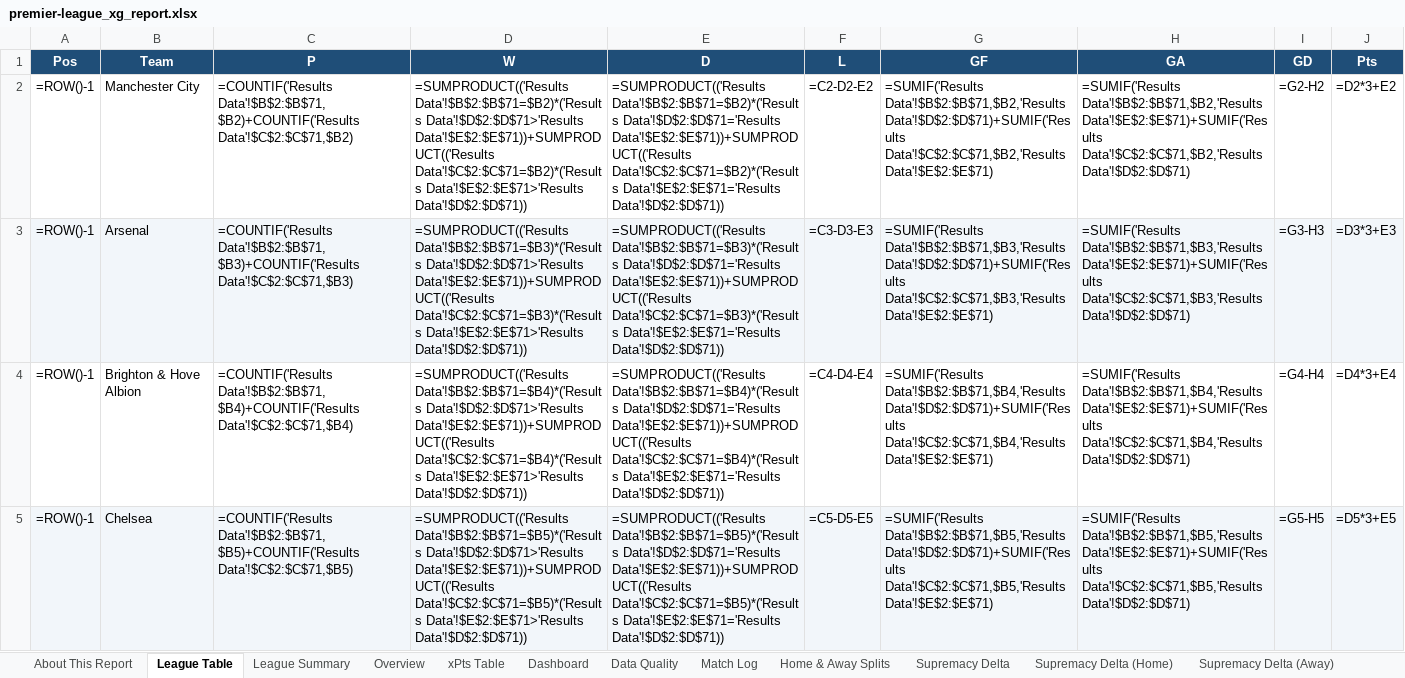
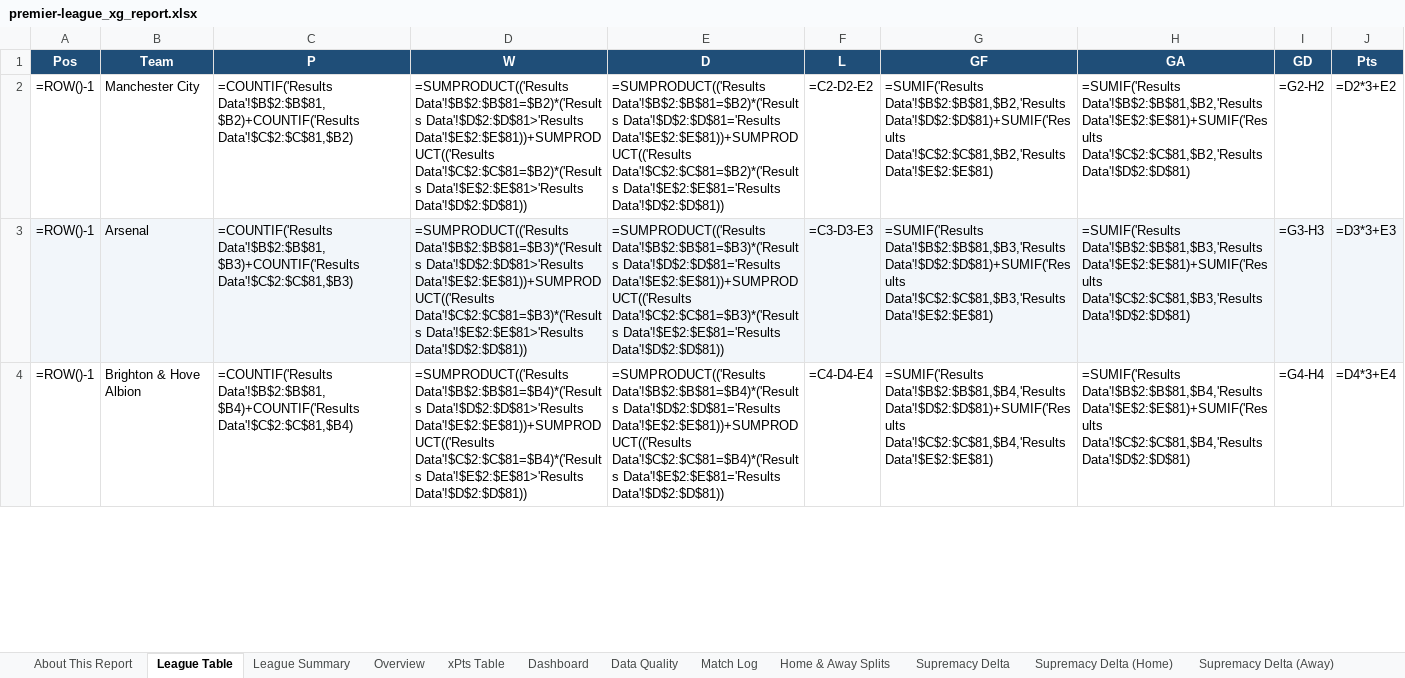
Before and after one commit to boylealert0209/efl-xg-model, an Excel workbook: data/premier-league_xg_report.xlsx, sheet League Table, drawn as a sheet; only a part is shown; values as stored, in another font and other column widths than the file's, no borders; formulas without a stored value are shown as written; removed rows and columns are numbered as before the commit, all else as after; the diff covers the shown part only; the diff names each change by its address in the sheet, - before the commit and + after, or states it on an @@ line.

```diff
--- a/data/premier-league_xg_report.xlsx (sheet League Table)
+++ b/data/premier-league_xg_report.xlsx (sheet League Table)
-C2 (P): =COUNTIF('Results Data'!$B$2:$B$71,$B2)+COUNTIF('Results Data'!$C$2:$C$71,$B2)
+C2 (P): =COUNTIF('Results Data'!$B$2:$B$81,$B2)+COUNTIF('Results Data'!$C$2:$C$81,$B2)
-D2 (W): =SUMPRODUCT(('Results Data'!$B$2:$B$71=$B2)*('Results Data'!$D$2:$D$71>'Results Data'!$E$2:$E$71))+SUMPRODUCT(('Results Data'!$C$2:$C$71=$B2)*('Results Data'!$E$2:$E$71>'Results Data'!$D$2:$D$71))
+D2 (W): =SUMPRODUCT(('Results Data'!$B$2:$B$81=$B2)*('Results Data'!$D$2:$D$81>'Results Data'!$E$2:$E$81))+SUMPRODUCT(('Results Data'!$C$2:$C$81=$B2)*('Results Data'!$E$2:$E$81>'Results Data'!$D$2:$D$81))
-E2 (D): =SUMPRODUCT(('Results Data'!$B$2:$B$71=$B2)*('Results Data'!$D$2:$D$71='Results Data'!$E$2:$E$71))+SUMPRODUCT(('Results Data'!$C$2:$C$71=$B2)*('Results Data'!$E$2:$E$71='Results Data'!$D$2:$D$71))
+E2 (D): =SUMPRODUCT(('Results Data'!$B$2:$B$81=$B2)*('Results Data'!$D$2:$D$81='Results Data'!$E$2:$E$81))+SUMPRODUCT(('Results Data'!$C$2:$C$81=$B2)*('Results Data'!$E$2:$E$81='Results Data'!$D$2:$D$81))
-G2 (GF): =SUMIF('Results Data'!$B$2:$B$71,$B2,'Results Data'!$D$2:$D$71)+SUMIF('Results Data'!$C$2:$C$71,$B2,'Results Data'!$E$2:$E$71)
+G2 (GF): =SUMIF('Results Data'!$B$2:$B$81,$B2,'Results Data'!$D$2:$D$81)+SUMIF('Results Data'!$C$2:$C$81,$B2,'Results Data'!$E$2:$E$81)
-H2 (GA): =SUMIF('Results Data'!$B$2:$B$71,$B2,'Results Data'!$E$2:$E$71)+SUMIF('Results Data'!$C$2:$C$71,$B2,'Results Data'!$D$2:$D$71)
+H2 (GA): =SUMIF('Results Data'!$B$2:$B$81,$B2,'Results Data'!$E$2:$E$81)+SUMIF('Results Data'!$C$2:$C$81,$B2,'Results Data'!$D$2:$D$81)
-C3 (P): =COUNTIF('Results Data'!$B$2:$B$71,$B3)+COUNTIF('Results Data'!$C$2:$C$71,$B3)
+C3 (P): =COUNTIF('Results Data'!$B$2:$B$81,$B3)+COUNTIF('Results Data'!$C$2:$C$81,$B3)
-D3 (W): =SUMPRODUCT(('Results Data'!$B$2:$B$71=$B3)*('Results Data'!$D$2:$D$71>'Results Data'!$E$2:$E$71))+SUMPRODUCT(('Results Data'!$C$2:$C$71=$B3)*('Results Data'!$E$2:$E$71>'Results Data'!$D$2:$D$71))
+D3 (W): =SUMPRODUCT(('Results Data'!$B$2:$B$81=$B3)*('Results Data'!$D$2:$D$81>'Results Data'!$E$2:$E$81))+SUMPRODUCT(('Results Data'!$C$2:$C$81=$B3)*('Results Data'!$E$2:$E$81>'Results Data'!$D$2:$D$81))
-E3 (D): =SUMPRODUCT(('Results Data'!$B$2:$B$71=$B3)*('Results Data'!$D$2:$D$71='Results Data'!$E$2:$E$71))+SUMPRODUCT(('Results Data'!$C$2:$C$71=$B3)*('Results Data'!$E$2:$E$71='Results Data'!$D$2:$D$71))
+E3 (D): =SUMPRODUCT(('Results Data'!$B$2:$B$81=$B3)*('Results Data'!$D$2:$D$81='Results Data'!$E$2:$E$81))+SUMPRODUCT(('Results Data'!$C$2:$C$81=$B3)*('Results Data'!$E$2:$E$81='Results Data'!$D$2:$D$81))
-G3 (GF): =SUMIF('Results Data'!$B$2:$B$71,$B3,'Results Data'!$D$2:$D$71)+SUMIF('Results Data'!$C$2:$C$71,$B3,'Results Data'!$E$2:$E$71)
+G3 (GF): =SUMIF('Results Data'!$B$2:$B$81,$B3,'Results Data'!$D$2:$D$81)+SUMIF('Results Data'!$C$2:$C$81,$B3,'Results Data'!$E$2:$E$81)
-H3 (GA): =SUMIF('Results Data'!$B$2:$B$71,$B3,'Results Data'!$E$2:$E$71)+SUMIF('Results Data'!$C$2:$C$71,$B3,'Results Data'!$D$2:$D$71)
+H3 (GA): =SUMIF('Results Data'!$B$2:$B$81,$B3,'Results Data'!$E$2:$E$81)+SUMIF('Results Data'!$C$2:$C$81,$B3,'Results Data'!$D$2:$D$81)
-C4 (P): =COUNTIF('Results Data'!$B$2:$B$71,$B4)+COUNTIF('Results Data'!$C$2:$C$71,$B4)
+C4 (P): =COUNTIF('Results Data'!$B$2:$B$81,$B4)+COUNTIF('Results Data'!$C$2:$C$81,$B4)
-D4 (W): =SUMPRODUCT(('Results Data'!$B$2:$B$71=$B4)*('Results Data'!$D$2:$D$71>'Results Data'!$E$2:$E$71))+SUMPRODUCT(('Results Data'!$C$2:$C$71=$B4)*('Results Data'!$E$2:$E$71>'Results Data'!$D$2:$D$71))
+D4 (W): =SUMPRODUCT(('Results Data'!$B$2:$B$81=$B4)*('Results Data'!$D$2:$D$81>'Results Data'!$E$2:$E$81))+SUMPRODUCT(('Results Data'!$C$2:$C$81=$B4)*('Results Data'!$E$2:$E$81>'Results Data'!$D$2:$D$81))
-E4 (D): =SUMPRODUCT(('Results Data'!$B$2:$B$71=$B4)*('Results Data'!$D$2:$D$71='Results Data'!$E$2:$E$71))+SUMPRODUCT(('Results Data'!$C$2:$C$71=$B4)*('Results Data'!$E$2:$E$71='Results Data'!$D$2:$D$71))
+E4 (D): =SUMPRODUCT(('Results Data'!$B$2:$B$81=$B4)*('Results Data'!$D$2:$D$81='Results Data'!$E$2:$E$81))+SUMPRODUCT(('Results Data'!$C$2:$C$81=$B4)*('Results Data'!$E$2:$E$81='Results Data'!$D$2:$D$81))
-G4 (GF): =SUMIF('Results Data'!$B$2:$B$71,$B4,'Results Data'!$D$2:$D$71)+SUMIF('Results Data'!$C$2:$C$71,$B4,'Results Data'!$E$2:$E$71)
+G4 (GF): =SUMIF('Results Data'!$B$2:$B$81,$B4,'Results Data'!$D$2:$D$81)+SUMIF('Results Data'!$C$2:$C$81,$B4,'Results Data'!$E$2:$E$81)
-H4 (GA): =SUMIF('Results Data'!$B$2:$B$71,$B4,'Results Data'!$E$2:$E$71)+SUMIF('Results Data'!$C$2:$C$71,$B4,'Results Data'!$D$2:$D$71)
+H4 (GA): =SUMIF('Results Data'!$B$2:$B$81,$B4,'Results Data'!$E$2:$E$81)+SUMIF('Results Data'!$C$2:$C$81,$B4,'Results Data'!$D$2:$D$81)
-row 5: =ROW()-1 | Chelsea | =COUNTIF('Results Data'!$B$2:$B$71,$B5)+COUNTIF('Results Data'!$C$2:$C$71,$B5) | =SUMPRODUCT(('Results Data'!$B$2:$B$71=$B5)*('Results Data'!$D$2:$D$71>'Results Data'!$E$2:$E$71))+SUMPRODUCT(('Results Data'!$C$2:$C$71=$B5)*('Results Data'!$E$2:$E$71>'Results Data'!$D$2:$D$71)) | =SUMPRODUCT(('Results Data'!$B$2:$B$71=$B5)*('Results Data'!$D$2:$D$71='Results Data'!$E$2:$E$71))+SUMPRODUCT(('Results Data'!$C$2:$C$71=$B5)*('Results Data'!$E$2:$E$71='Results Data'!$D$2:$D$71)) | =C5-D5-E5 | =SUMIF('Results Data'!$B$2:$B$71,$B5,'Results Data'!$D$2:$D$71)+SUMIF('Results Data'!$C$2:$C$71,$B5,'Results Data'!$E$2:$E$71) | =SUMIF('Results Data'!$B$2:$B$71,$B5,'Results Data'!$E$2:$E$71)+SUMIF('Results Data'!$C$2:$C$71,$B5,'Results Data'!$D$2:$D$71) | =G5-H5 | =D5*3+E5
```
Also changed, not shown: 6 added rows, 5 removed rows, 77 edited cells and cell formats elsewhere in this sheet, sheet League Summary, sheet Overview, sheet Match Log, sheet Home & Away Splits, sheet Chelsea, sheet Arsenal, 26 more sheets, charts or pictures, 5 other files.
